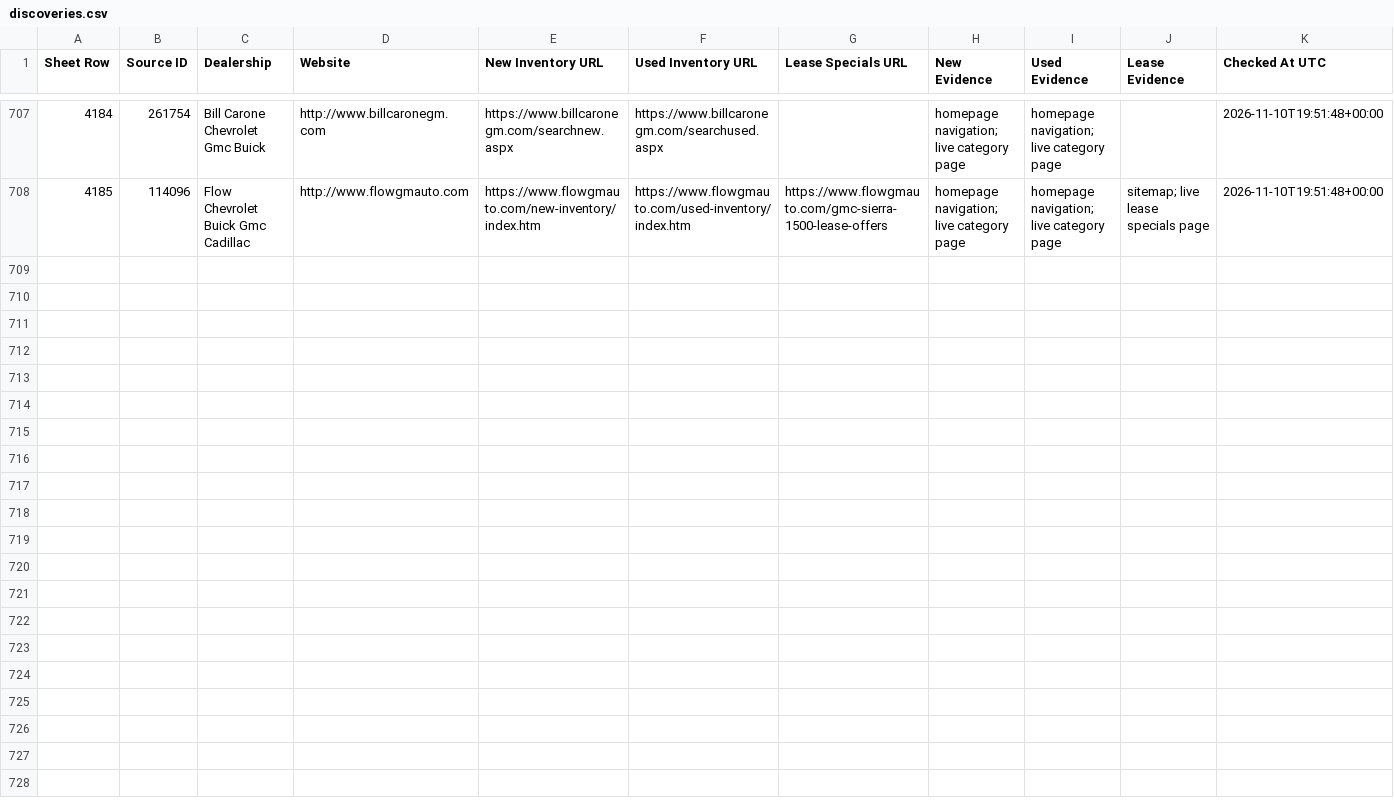
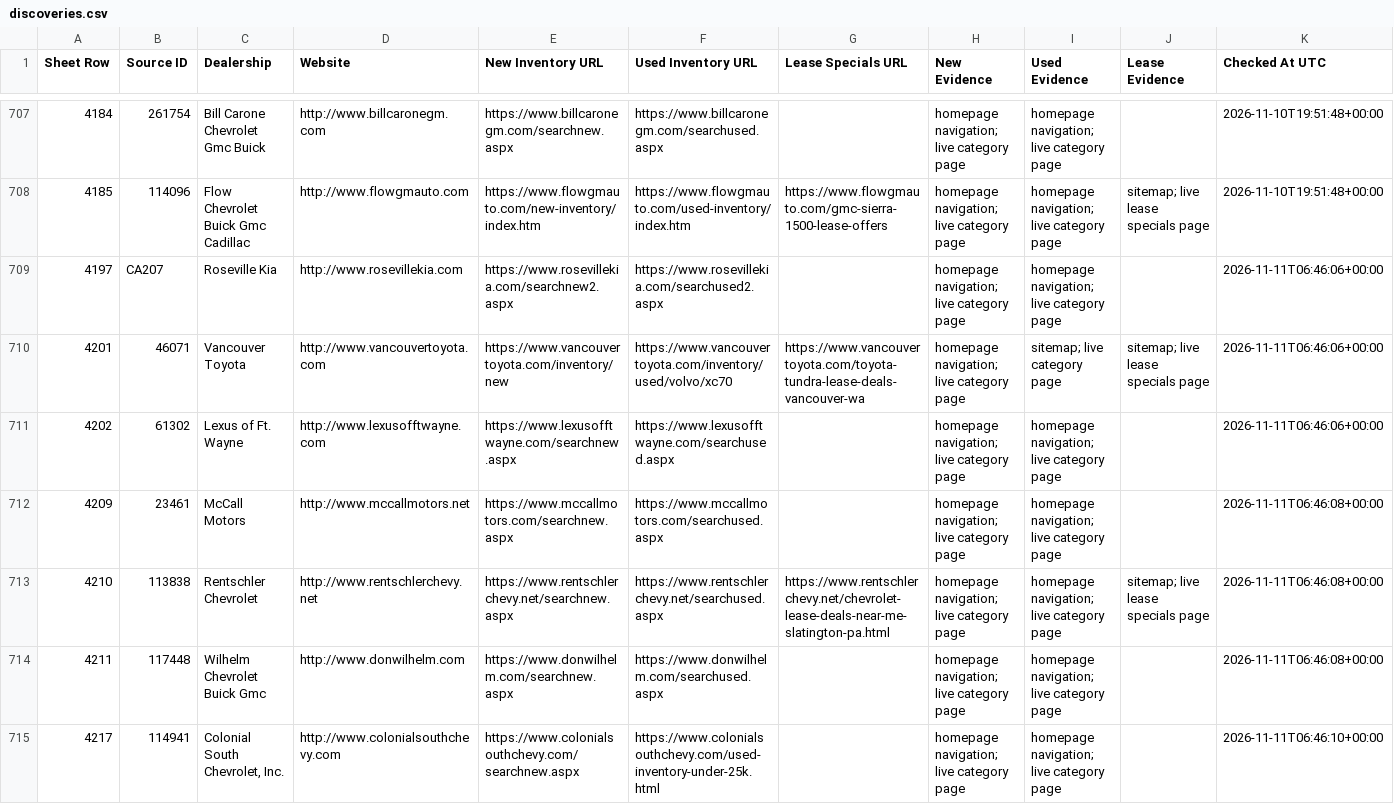
Before and after one commit to ClearlyAwesome/autopilot-dealer-url-discovery, a CSV file: results/discoveries.csv, drawn as a sheet; only a part is shown, gaps mark what is left out; rows hold the shown columns only; the diff names each change by its address in the sheet, - before the commit and + after, or states it on an @@ line.

```diff
--- a/results/discoveries.csv
+++ b/results/discoveries.csv
+row 709: 4197 | CA207 | Roseville Kia | http://www.rosevillekia.com | https://www.rosevillekia.com/searchnew2.aspx | https://www.rosevillekia.com/searchused2.aspx |  | homepage navigation; live category page | homepage navigation; live category page |  | 2026-11-11T06:46:06+00:00
+row 710: 4201 | 46071 | Vancouver Toyota | http://www.vancouvertoyota.com | https://www.vancouvertoyota.com/inventory/new | https://www.vancouvertoyota.com/inventory/used/volvo/xc70 | https://www.vancouvertoyota.com/toyota-tundra-lease-deals-vancouver-wa | homepage navigation; live category page | sitemap; live category page | sitemap; live lease specials page | 2026-11-11T06:46:06+00:00
+row 711: 4202 | 61302 | Lexus of Ft. Wayne | http://www.lexusofftwayne.com | https://www.lexusofftwayne.com/searchnew.aspx | https://www.lexusofftwayne.com/searchused.aspx |  | homepage navigation; live category page | homepage navigation; live category page |  | 2026-11-11T06:46:06+00:00
+row 712: 4209 | 23461 | McCall Motors | http://www.mccallmotors.net | https://www.mccallmotors.com/searchnew.aspx | https://www.mccallmotors.com/searchused.aspx |  | homepage navigation; live category page | homepage navigation; live category page |  | 2026-11-11T06:46:08+00:00
+row 713: 4210 | 113838 | Rentschler Chevrolet | http://www.rentschlerchevy.net | https://www.rentschlerchevy.net/searchnew.aspx | https://www.rentschlerchevy.net/searchused.aspx | https://www.rentschlerchevy.net/chevrolet-lease-deals-near-me-slatington-pa.html | homepage navigation; live category page | homepage navigation; live category page | sitemap; live lease specials page | 2026-11-11T06:46:08+00:00
+row 714: 4211 | 117448 | Wilhelm Chevrolet Buick Gmc | http://www.donwilhelm.com | https://www.donwilhelm.com/searchnew.aspx | https://www.donwilhelm.com/searchused.aspx |  | homepage navigation; live category page | homepage navigation; live category page |  | 2026-11-11T06:46:08+00:00
+row 715: 4217 | 114941 | Colonial South Chevrolet, Inc. | http://www.colonialsouthchevy.com | https://www.colonialsouthchevy.com/searchnew.aspx | https://www.colonialsouthchevy.com/used-inventory-under-25k.html |  | homepage navigation; live category page | homepage navigation; live category page |  | 2026-11-11T06:46:10+00:00
```
Also changed, not shown: 3 other files.
